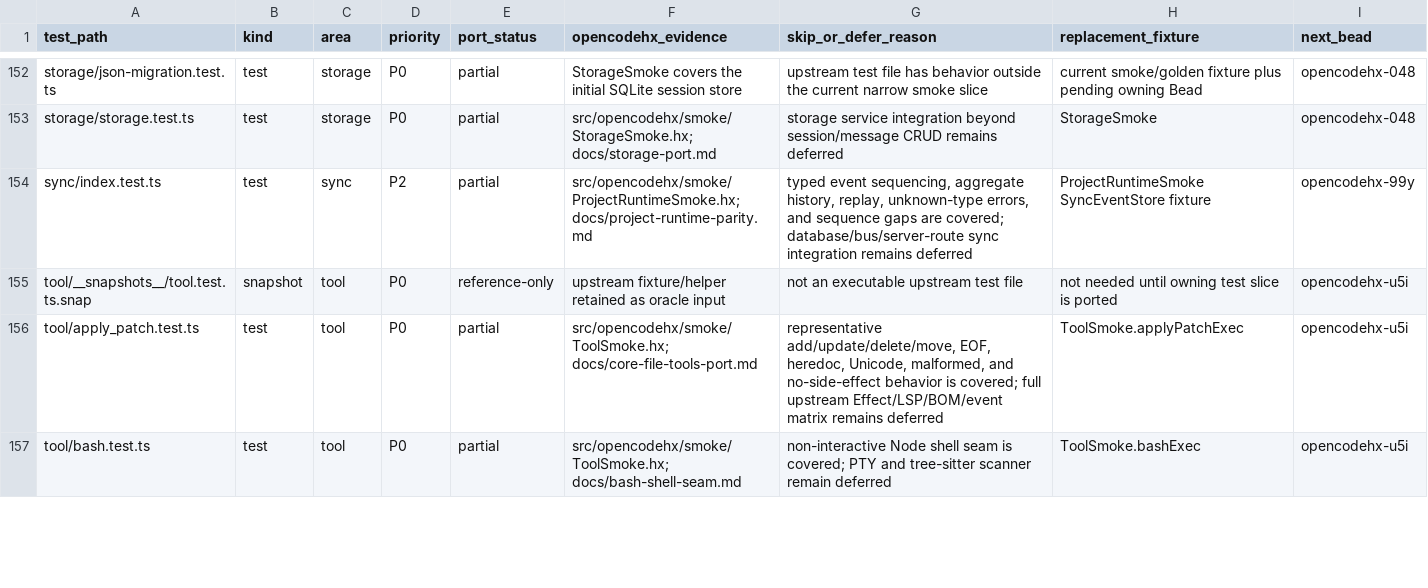
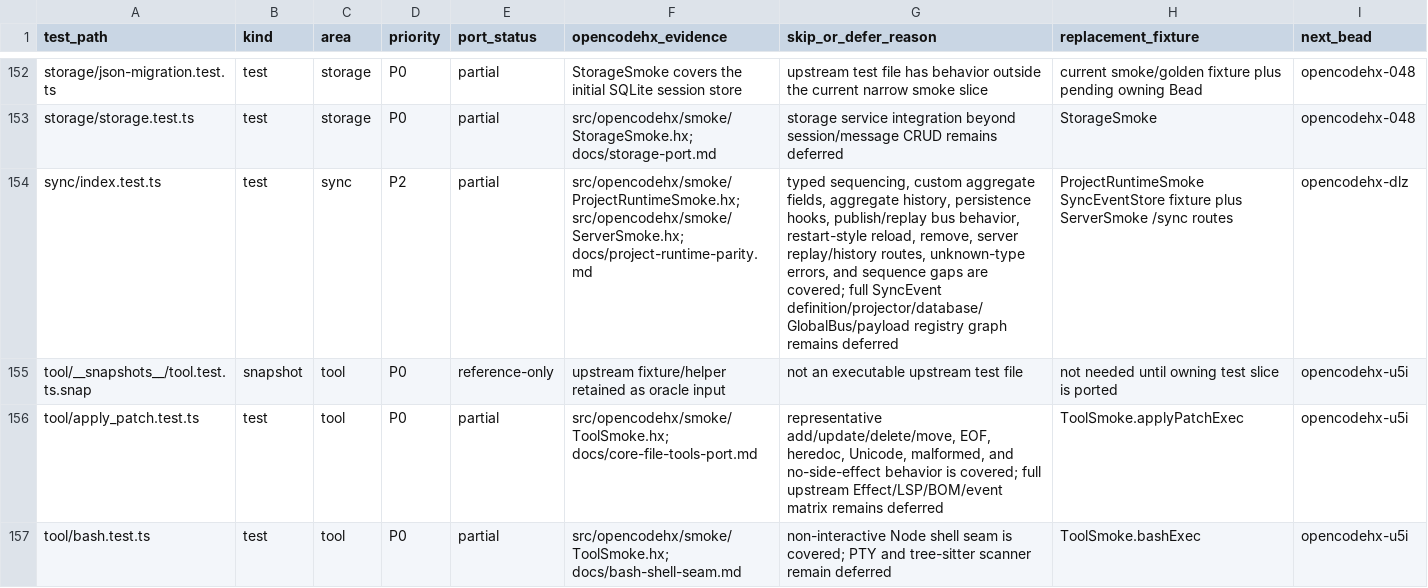
Before and after one commit to fullofcaffeine/opencodehx, a CSV file: reference/opencode-test-port-matrix.csv, drawn as a sheet; only a part is shown, gaps mark what is left out.

Commit message:
feat(sync): add persistence and server route parity

```diff
--- a/reference/opencode-test-port-matrix.csv
+++ b/reference/opencode-test-port-matrix.csv
@@ -153,3 +153,3 @@ storage/json-migration.test.ts,test,storage,P0,partial,StorageSmoke covers the i
 storage/storage.test.ts,test,storage,P0,partial,src/opencodehx/smoke/StorageSmoke.hx; docs/storage-port.md,storage service integration beyond session/message CRUD remains deferred,StorageSmoke,opencodehx-048
-sync/index.test.ts,test,sync,P2,partial,src/opencodehx/smoke/ProjectRuntimeSmoke.hx; docs/project-runtime-parity.md,"typed event sequencing, aggregate history, replay, unknown-type errors, and sequence gaps are covered; database/bus/server-route sync integration remains deferred",ProjectRuntimeSmoke SyncEventStore fixture,opencodehx-99y
+sync/index.test.ts,test,sync,P2,partial,src/opencodehx/smoke/ProjectRuntimeSmoke.hx; src/opencodehx/smoke/ServerSmoke.hx; docs/project-runtime-parity.md,"typed sequencing, custom aggregate fields, aggregate history, persistence hooks, publish/replay bus behavior, restart-style reload, remove, server replay/history routes, unknown-type errors, and sequence gaps are covered; full SyncEvent definition/projector/database/GlobalBus/payload registry graph remains deferred",ProjectRuntimeSmoke SyncEventStore fixture plus ServerSmoke /sync routes,opencodehx-dlz
 tool/__snapshots__/tool.test.ts.snap,snapshot,tool,P0,reference-only,upstream fixture/helper retained as oracle input,not an executable upstream test file,not needed until owning test slice is ported,opencodehx-u5i
```
Also changed, not shown: 11 other files.
